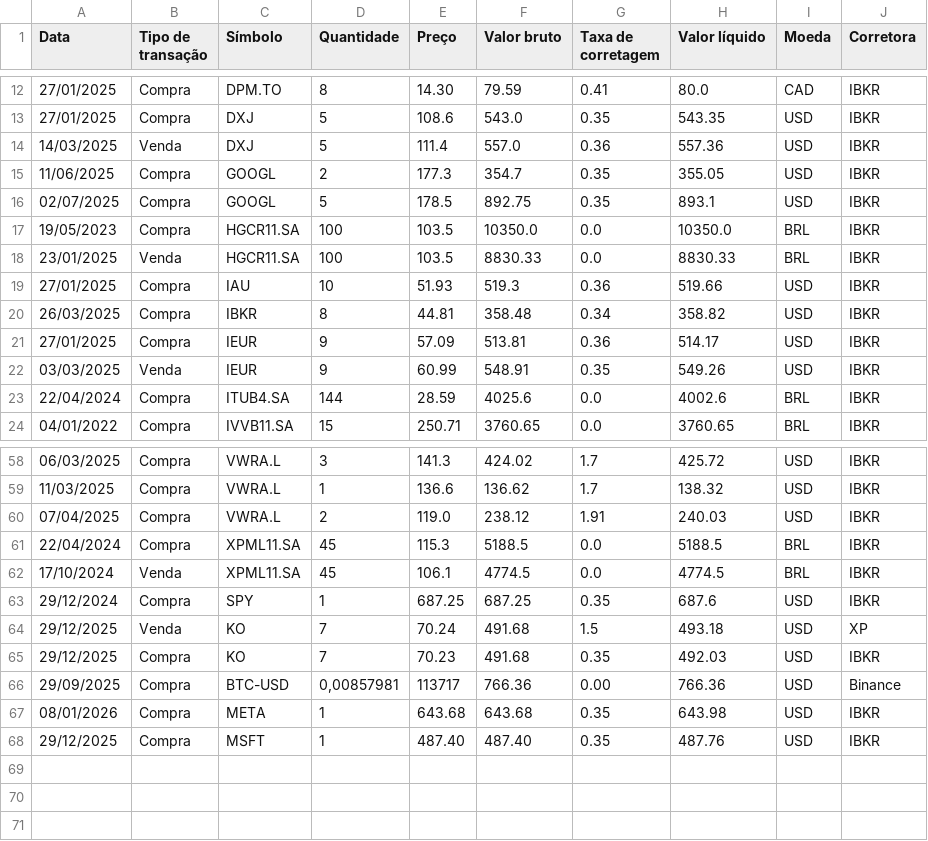
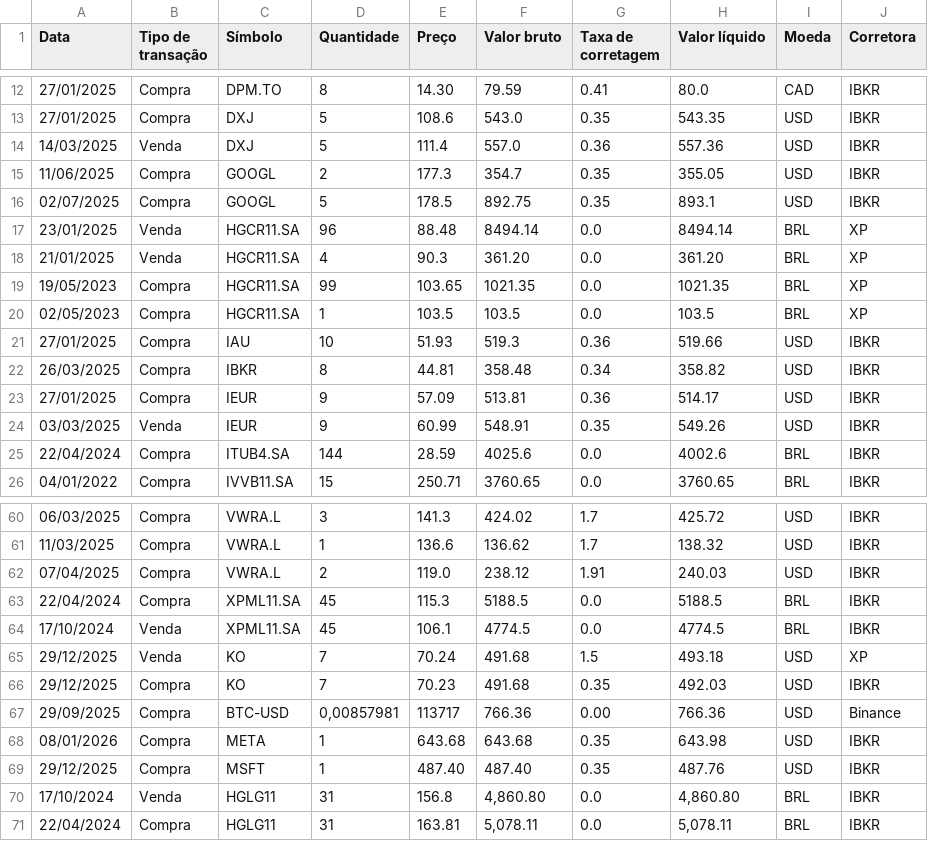
Before and after one commit to barrowsbr/Meus-investimentos-dev, a CSV file: dash/Dash/meus_ativos.csv, drawn as a sheet; only a part is shown, gaps mark what is left out.

```diff
--- a/dash/Dash/meus_ativos.csv
+++ b/dash/Dash/meus_ativos.csv
@@ -16,4 +16,6 @@
 02/07/2025;Compra;GOOGL;5;178.5;892.75;0.35;893.1;USD;IBKR
-19/05/2023;Compra;HGCR11.SA;100;103.5;10350.0;0.0;10350.0;BRL;IBKR
-23/01/2025;Venda;HGCR11.SA;100;103.5;8830.33;0.0;8830.33;BRL;IBKR
+23/01/2025;Venda;HGCR11.SA;96;88.48;8494.14;0.0;8494.14;BRL;XP
+21/01/2025;Venda;HGCR11.SA;4;90.3;361.20;0.0;361.20;BRL;XP
+19/05/2023;Compra;HGCR11.SA;99;103.65;1021.35;0.0;1021.35;BRL;XP
+02/05/2023;Compra;HGCR11.SA;1;103.5;103.5;0.0;103.5;BRL;XP
 27/01/2025;Compra;IAU;10;51.93;519.3;0.36;519.66;USD;IBKR
@@ -62,3 +64,2 @@
 17/10/2024;Venda;XPML11.SA;45;106.1;4774.5;0.0;4774.5;BRL;IBKR
-29/12/2024;Compra;SPY;1;687.25;687.25;0.35;687.6;USD;IBKR
 29/12/2025;Venda;KO;7;70.24;491.68;1.5;493.18;USD;XP
@@ -68 +69,3 @@
 29/12/2025;Compra;MSFT;1;487.40;487.40;0.35;487.76;USD;IBKR
+17/10/2024;Venda;HGLG11;31;156.8;4,860.80;0.0;4,860.80;BRL;IBKR
+22/04/2024;Compra;HGLG11;31;163.81;5,078.11;0.0;5,078.11;BRL;IBKR
```
Also changed, not shown: 1 other file.
